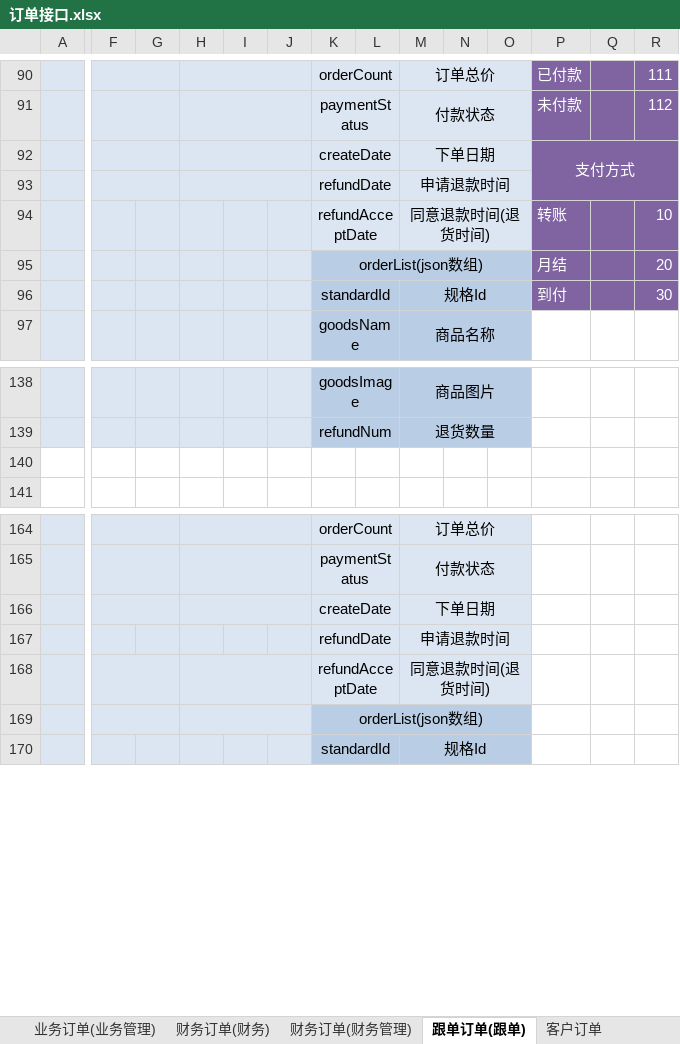
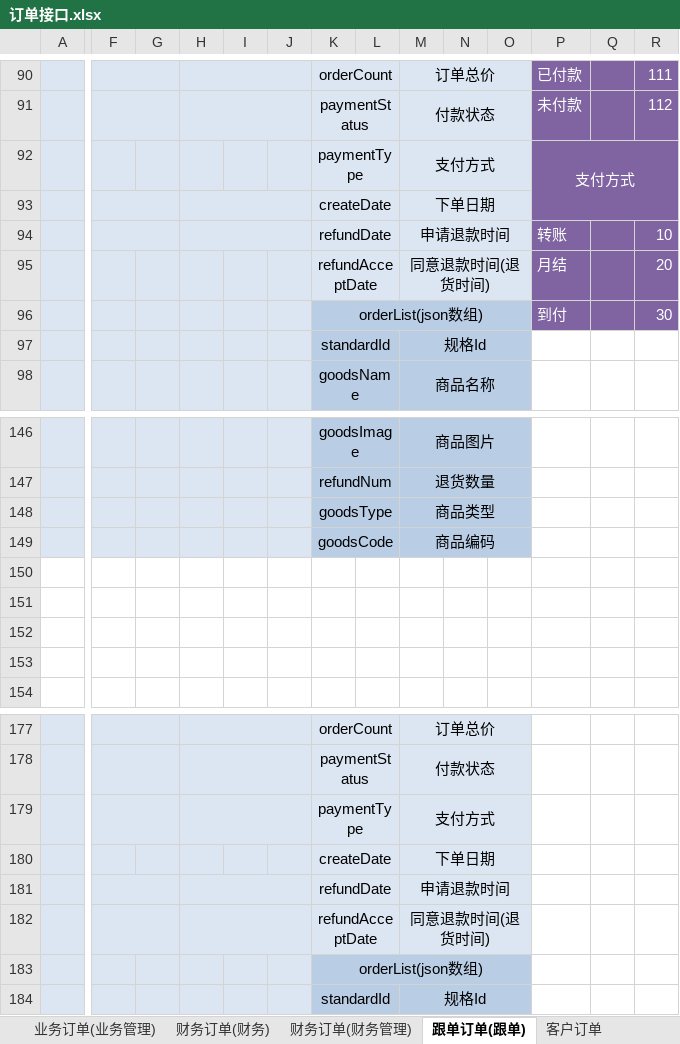
Before and after one commit to QM-Developers/store_v1.1.1, an Excel workbook: 需求分析/接口文档/客户/订单接口.xlsx, sheet 跟单订单(跟单), drawn as a sheet; only a part is shown, gaps mark what is left out; values as stored, in another font and other column widths than the file's, no borders; removed rows and columns are numbered as before the commit, all else as after; rows hold the shown columns only; the diff covers the shown part only; the diff names each change by its address in the sheet, - before the commit and + after, or states it on an @@ line.

```diff
--- a/需求分析/接口文档/客户/订单接口.xlsx (sheet 跟单订单(跟单))
+++ b/需求分析/接口文档/客户/订单接口.xlsx (sheet 跟单订单(跟单))
+row 92:  |  |  |  |  |  | paymentType |  | 支付方式 |  |  | 支付方式
-P93: 支付方式
+P93: (empty)
-P92:R93 merged
-row 93:  |  |  |  |  |  | refundDate |  | 申请退款时间
+F94:G94 merged
+H94:J94 merged
-K94: refundAcceptDate
+K94: refundDate
-M94: 同意退款时间(退货时间)
+M94: 申请退款时间
-K95: orderList(json数组)
+K95: refundAcceptDate
-K95:O95 fill: #B9CDE5
+K95:O95 fill: #DCE6F2
-K95:O95 merged
+K95:L95 merged
-M95: (empty)
+M95: 同意退款时间(退货时间)
+M95:O95 merged
-K96: standardId
+K96: orderList(json数组)
-K96:L96 merged
+K96:O96 merged
-M96: 规格Id
+M96: (empty)
-M96:O96 merged
+row 97:  |  |  |  |  |  | standardId |  | 规格Id
+row 148:  |  |  |  |  |  | goodsType |  | 商品类型
+row 149:  |  |  |  |  |  | goodsCode |  | 商品编码
+row 150: (empty)
+row 151: (empty)
+row 152: (empty)
+row 179:  |  |  |  |  |  | paymentType |  | 支付方式
-F166:G166 merged
-H166:J166 merged
+F181:G181 merged
+H181:J181 merged
-F169:G169 merged
-H169:J169 merged
```
Also changed, not shown: 9 added rows and merged cells elsewhere in this sheet, sheet 财务订单(财务), sheet 客户订单, sheet 业务订单(业务), sheet 业务订单(业务管理), 需求分析/接口文档/客户/商家商城接口.xlsx, 需求分析/接口文档/客户/客户资源.xlsx, 26 other files.
